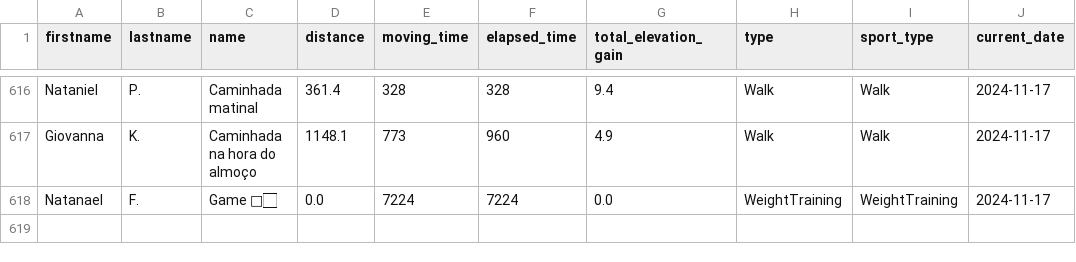
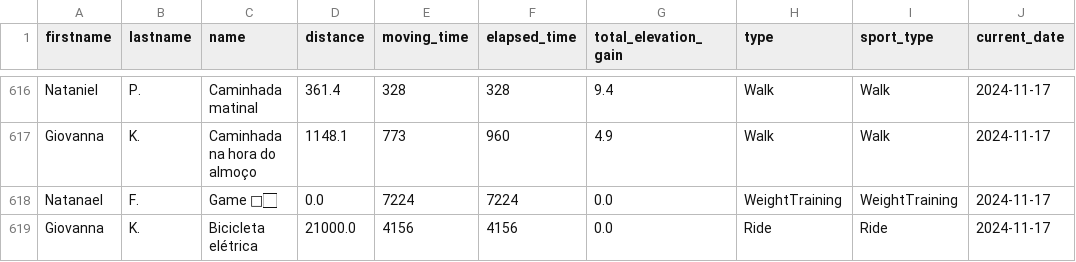
Before and after one commit to test7373/python-strava-champion, a CSV file: unique_activities_old.csv, drawn as a sheet; only a part is shown, gaps mark what is left out.

```diff
--- a/unique_activities_old.csv
+++ b/unique_activities_old.csv
@@ -618 +618,2 @@ Giovanna,K.,Caminhada na hora do almoço,1148.1,773,960,4.9,Walk,Walk,2024-11-17
 Natanael,F.,Game 💪🏻,0.0,7224,7224,0.0,WeightTraining,WeightTraining,2024-11-17
+Giovanna,K.,Bicicleta elétrica,21000.0,4156,4156,0.0,Ride,Ride,2024-11-17
```
Also changed, not shown: participant_scores_with_details.csv, unique_activities.csv, 1 other file.
